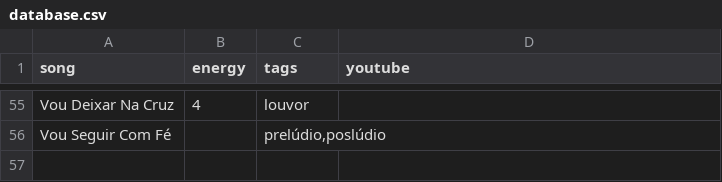
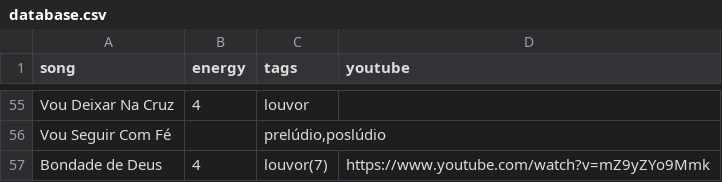
Before and after one commit to fabiofranco85/setlist-generator, a CSV file: database.csv, drawn as a sheet; only a part is shown, gaps mark what is left out; the diff names each change by its address in the sheet, - before the commit and + after, or states it on an @@ line.

Commit message:
song: updated songs; added 'Bondade de Deus' to the database

```diff
--- a/database.csv
+++ b/database.csv
+row 57: Bondade de Deus | 4 | louvor(7) | https://www.youtube.com/watch?v=mZ9yZYo9Mmk
```
Also changed, not shown: 57 other files.
